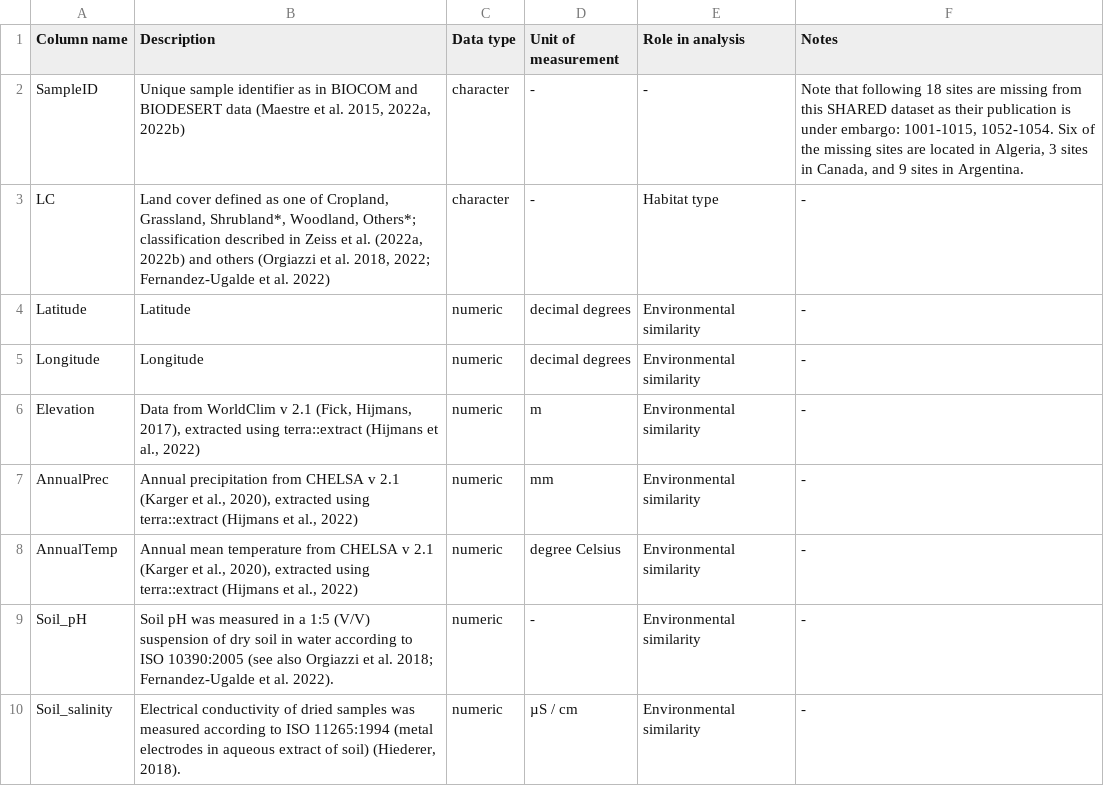
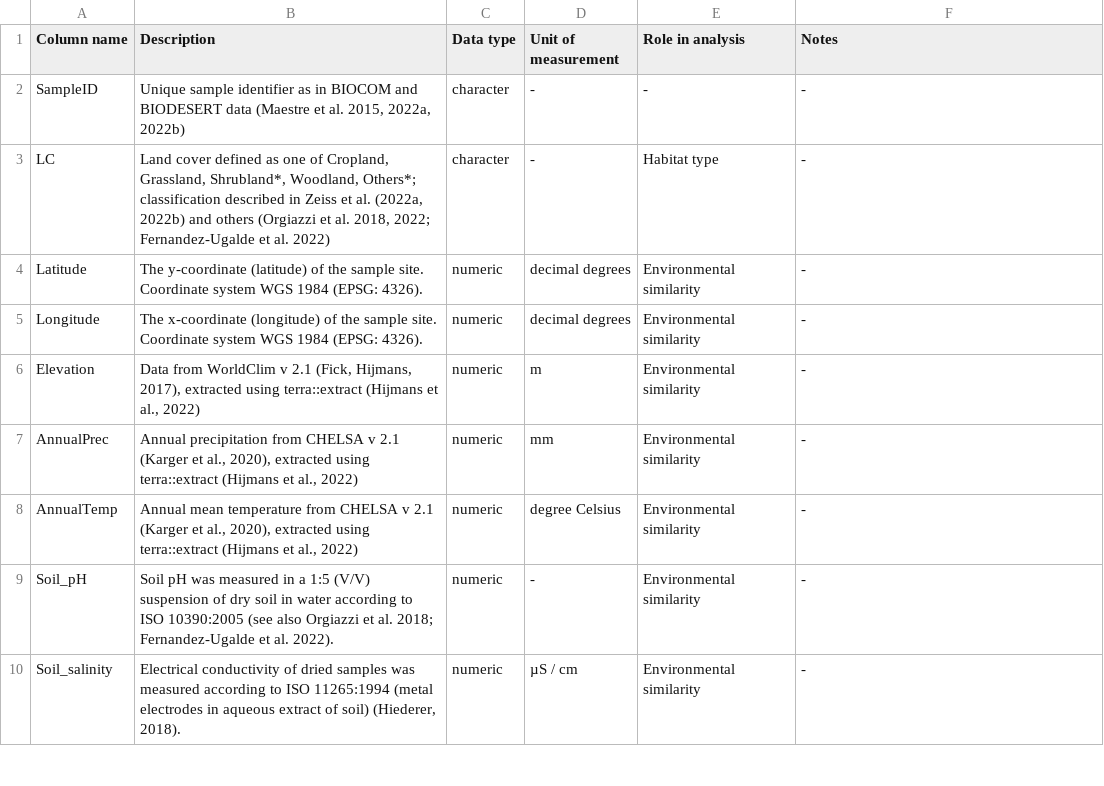
Before and after one commit to JeMaNd-r/Conservation_across_scales, a CSV file: data_raw/Data_clean_continental_METADATA.csv, drawn as a sheet; only a part is shown.

```diff
--- a/data_raw/Data_clean_continental_METADATA.csv
+++ b/data_raw/Data_clean_continental_METADATA.csv
@@ -1,6 +1,6 @@
 Column name,Description,Data type,Unit of measurement,Role in analysis,Notes
-SampleID,"Unique sample identifier as in BIOCOM and BIODESERT data (Maestre et al. 2015, 2022a, 2022b)",character,-,-,"Note that following 18 sites are missing from this SHARED dataset as their publication is under embargo: 1001-1015, 1052-1054. Six of the missing sites are located in Algeria, 3 sites in Canada, and 9 sites in Argentina."
+SampleID,"Unique sample identifier as in BIOCOM and BIODESERT data (Maestre et al. 2015, 2022a, 2022b)",character,-,-,-
 LC,"Land cover defined as one of Cropland, Grassland, Shrubland*, Woodland, Others*; classification described in Zeiss et al. (2022a, 2022b) and others (Orgiazzi et al. 2018, 2022; Fernandez-Ugalde et al. 2022)",character,-,Habitat type,-
-Latitude,Latitude,numeric,decimal degrees,Environmental similarity,-
-Longitude,Longitude,numeric,decimal degrees,Environmental similarity,-
+Latitude,The y-coordinate (latitude) of the sample site. Coordinate system WGS 1984 (EPSG: 4326).,numeric,decimal degrees,Environmental similarity,-
+Longitude,The x-coordinate (longitude) of the sample site. Coordinate system WGS 1984 (EPSG: 4326).,numeric,decimal degrees,Environmental similarity,-
 Elevation,"Data from WorldClim v 2.1 (Fick, Hijmans, 2017), extracted using terra::extract (Hijmans et al., 2022)",numeric,m,Environmental similarity,-
```
Also changed, not shown: data_raw/Data_clean_global_METADATA.csv, data_raw/Data_clean_regional_METADATA.csv, 1 other file.
